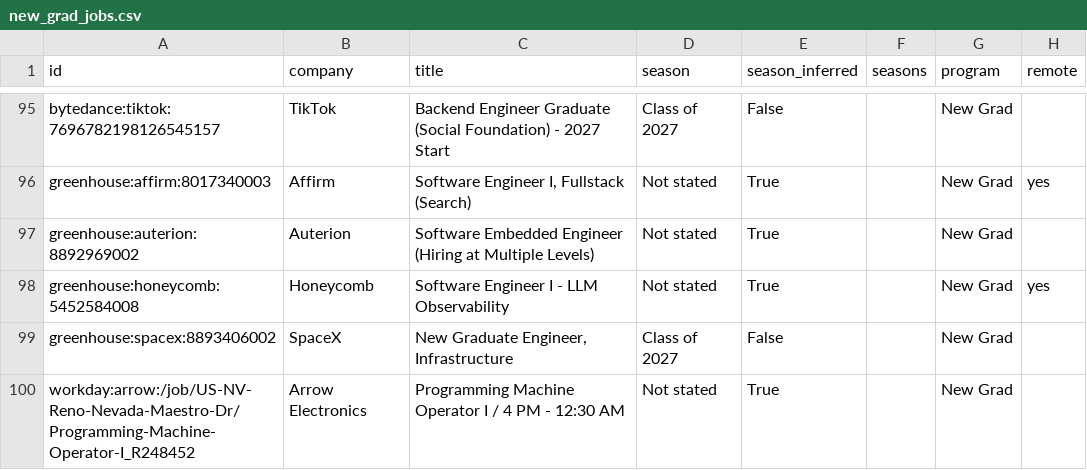
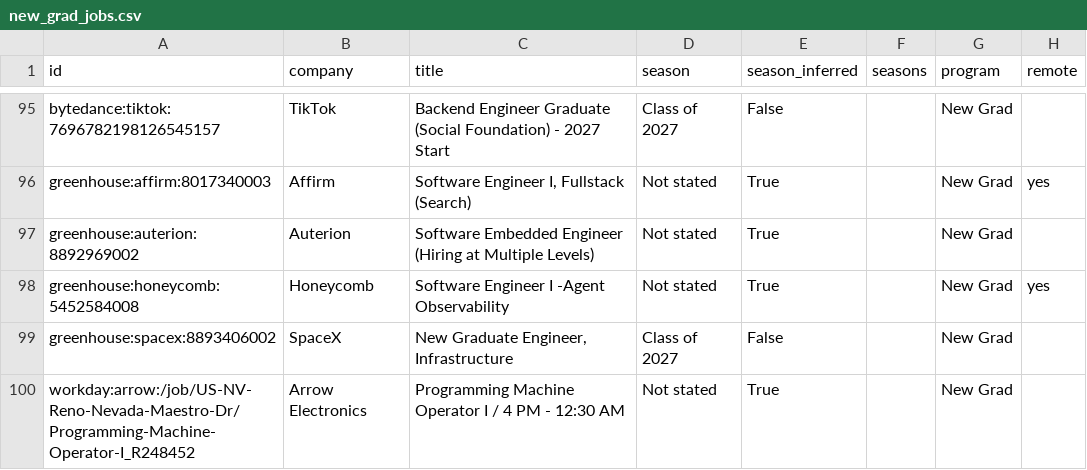
Before and after one commit to apxxrv/New-Grad-Tech-Jobs, a CSV file: data/new_grad_jobs.csv, drawn as a sheet; only a part is shown, gaps mark what is left out; the diff covers the shown part only; the diff names each change by its address in the sheet, - before the commit and + after, or states it on an @@ line.

```diff
--- a/data/new_grad_jobs.csv
+++ b/data/new_grad_jobs.csv
-C98 (title): Software Engineer I - LLM Observability
+C98 (title): Software Engineer I -Agent Observability
```
Also changed, not shown: 2 added rows, 4 removed rows and 3 moved rows elsewhere in this file, docs/new_grad_jobs.csv, 16 other files.
